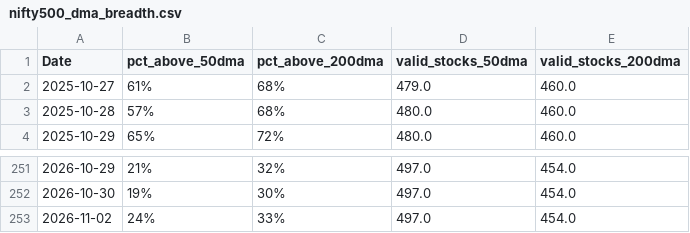
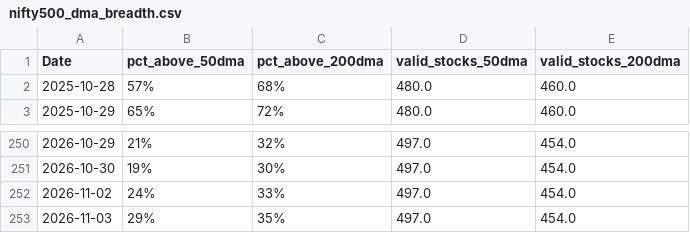
Before and after one commit to CS26-ST/Nifty-dma-breadth, a CSV file: output/nifty500_dma_breadth.csv, drawn as a sheet; only a part is shown, gaps mark what is left out.

```diff
--- a/output/nifty500_dma_breadth.csv
+++ b/output/nifty500_dma_breadth.csv
@@ -1,3 +1,2 @@
 Date,pct_above_50dma,pct_above_200dma,valid_stocks_50dma,valid_stocks_200dma
-2025-10-27,61%,68%,479.0,460.0
 2025-10-28,57%,68%,480.0,460.0
@@ -253 +252,2 @@ Date,pct_above_50dma,pct_above_200dma,valid_stocks_50dma,valid_stocks_200dma
 2026-11-02,24%,33%,497.0,454.0
+2026-11-03,29%,35%,497.0,454.0
```
Also changed, not shown: 2 other files.
